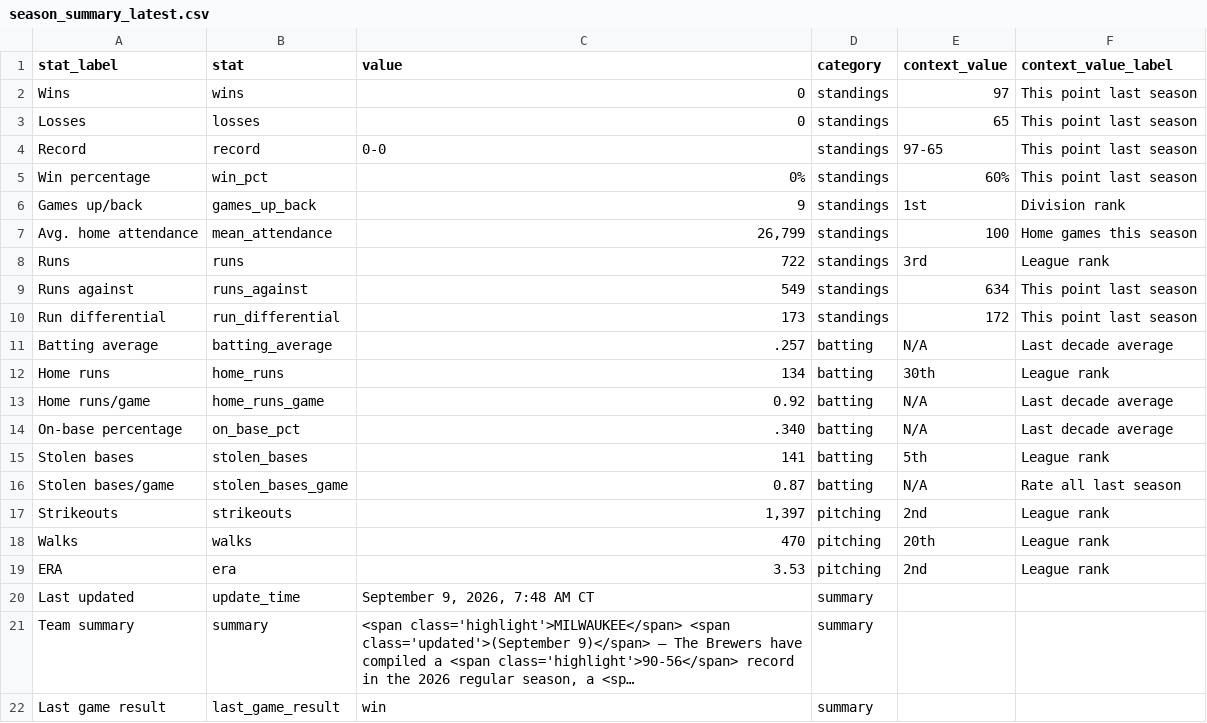
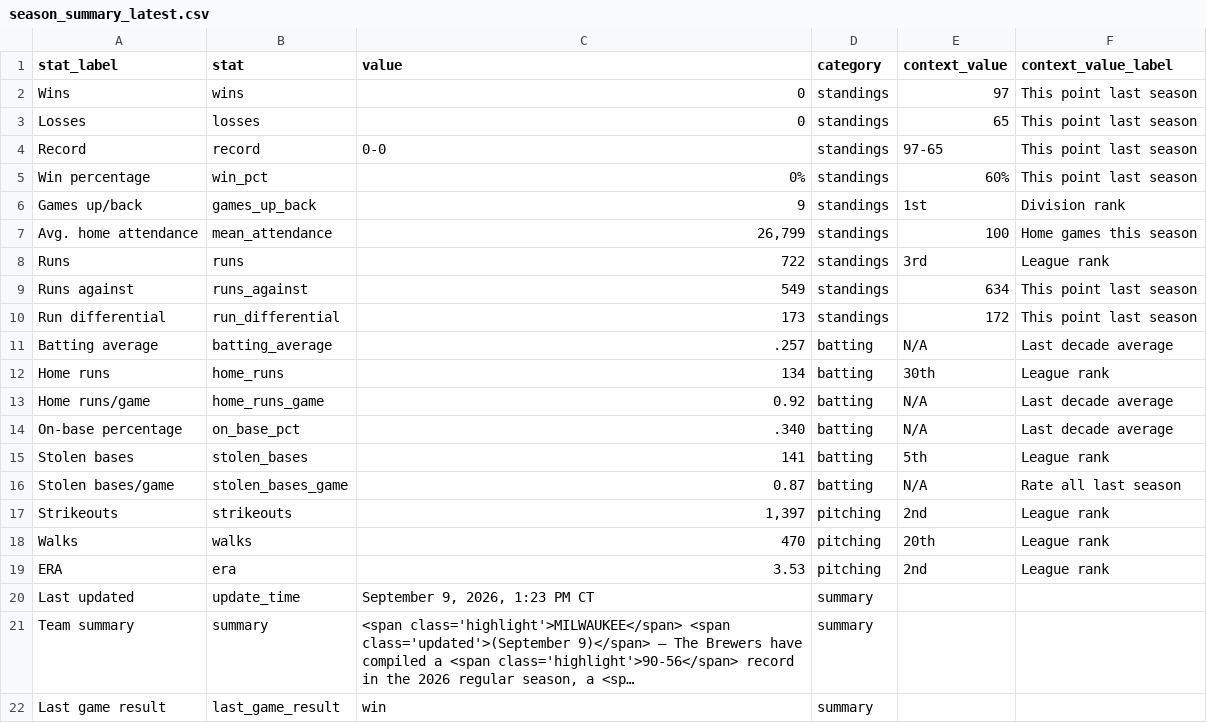
Before and after one commit to twallac10/mkebrewers-bot, a CSV file: data/standings/season_summary_latest.csv, drawn as a sheet; long unchanged cells end in …; the diff names each change by its address in the sheet, - before the commit and + after, or states it on an @@ line.

```diff
--- a/data/standings/season_summary_latest.csv
+++ b/data/standings/season_summary_latest.csv
-C20 (value): September 9, 2026, 7:48 AM CT
+C20 (value): September 9, 2026, 1:23 PM CT
```
Also changed, not shown: data/standings/brewers_standings_1970_present.csv, data/standings/brewers_standings_1970_present_optimized.csv, 13 other files.
